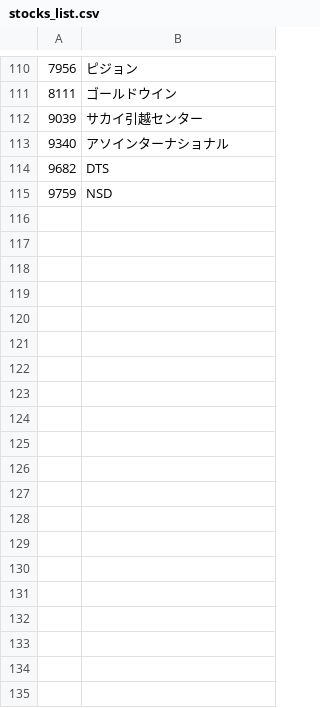
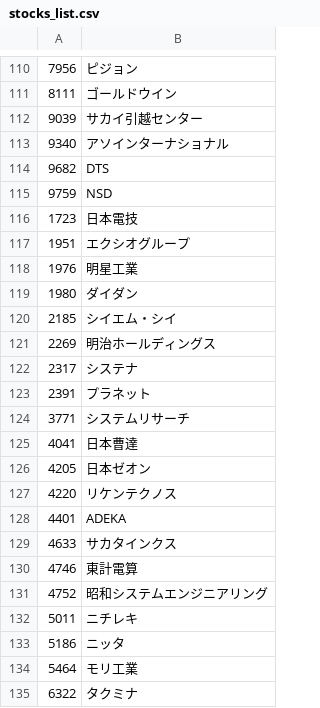
Before and after one commit to yj19870513/kabu-tracker, a CSV file: data/stocks_list.csv, drawn as a sheet; only a part is shown, gaps mark what is left out; the diff covers the shown part only.

Commit message:
Expand stock price target list to 157 symbols

```diff
--- a/data/stocks_list.csv
+++ b/data/stocks_list.csv
@@ -115 +115,21 @@
 9759,NSD
+1723,日本電技
+1951,エクシオグループ
+1976,明星工業
+1980,ダイダン
+2185,シイエム・シイ
+2269,明治ホールディングス
+2317,システナ
+2391,プラネット
+3771,システムリサーチ
+4041,日本曹達
+4205,日本ゼオン
+4220,リケンテクノス
+4401,ADEKA
+4633,サカタインクス
+4746,東計電算
+4752,昭和システムエンジニアリング
+5011,ニチレキ
+5186,ニッタ
+5464,モリ工業
+6322,タクミナ
```
Also changed, not shown: 22 added rows elsewhere in this file.
